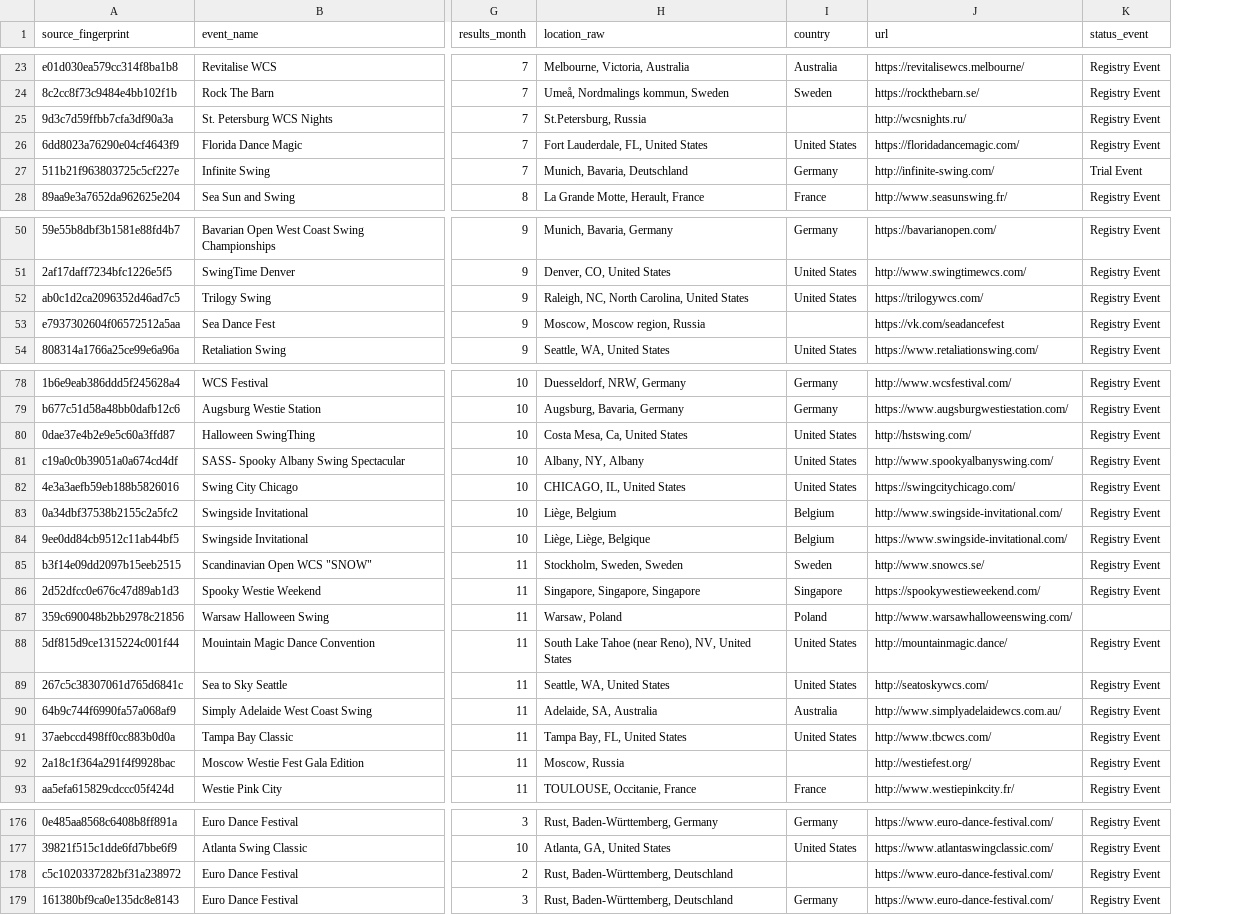
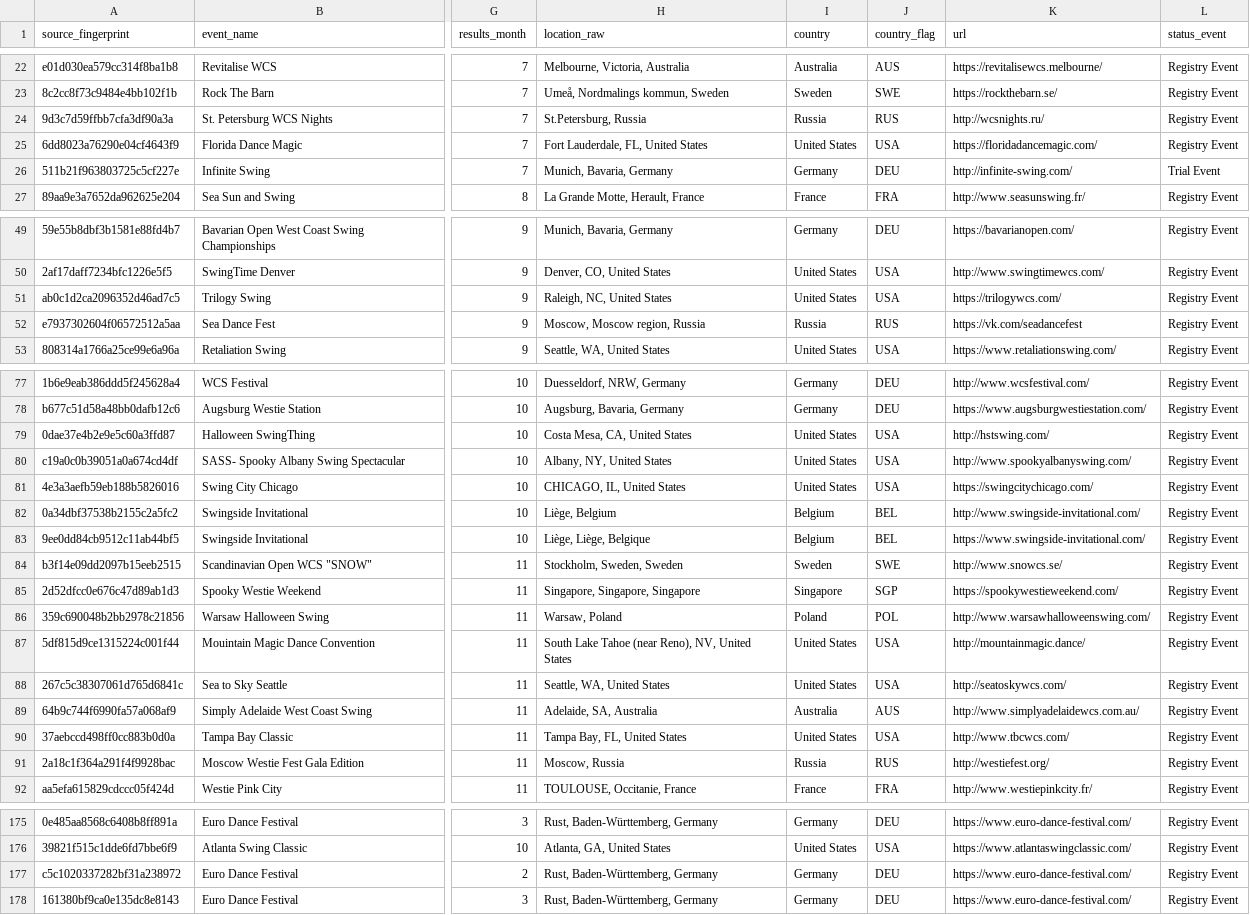
Before and after one commit to zlat1109/wsdc-data-pipeline, a CSV file: data/events_list/events_list.csv, drawn as a sheet; only a part is shown, gaps mark what is left out; addresses are those after the commit; the diff covers the shown part only; the diff names each change by its address in the sheet, - before the commit and + after, or states it on an @@ line.

```diff
--- a/data/events_list/events_list.csv
+++ b/data/events_list/events_list.csv
+column J (country_flag), rows 22-27: AUS | SWE | RUS | USA | DEU | FRA; rows 49-53: DEU | USA | USA | RUS | USA; rows 77-92: DEU | DEU | USA | USA | USA | BEL | BEL | SWE | SGP | POL | USA | USA | AUS | USA | RUS | FRA; rows 175-178: DEU | USA | DEU | DEU
-I24 (country): (empty)
+I24 (country): Russia
-H26 (location_raw): Munich, Bavaria, Deutschland
+H26 (location_raw): Munich, Bavaria, Germany
-H51 (location_raw): Raleigh, NC, North Carolina, United States
+H51 (location_raw): Raleigh, NC, United States
-I52 (country): (empty)
+I52 (country): Russia
-H79 (location_raw): Costa Mesa, Ca, United States
+H79 (location_raw): Costa Mesa, CA, United States
-H80 (location_raw): Albany, NY, Albany
+H80 (location_raw): Albany, NY, United States
-L86 (status_event): (empty)
+L86 (status_event): Registry Event
-I91 (country): (empty)
+I91 (country): Russia
-H177:H178 (location_raw): Rust, Baden-Württemberg, Deutschland
+H177:H178 (location_raw): Rust, Baden-Württemberg, Germany
-I177 (country): (empty)
+I177 (country): Germany
```
Also changed, not shown: 1 removed row and 24 edited cells elsewhere in this file, 3 other files.
